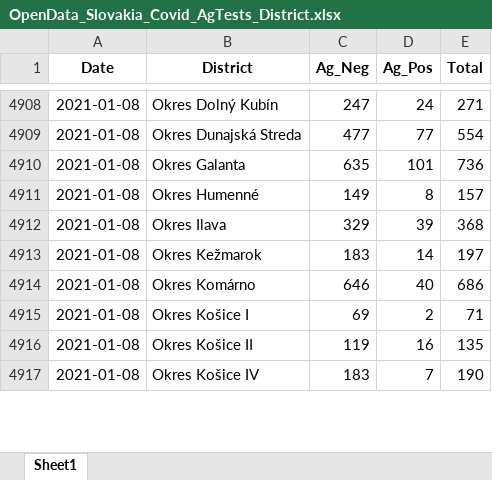
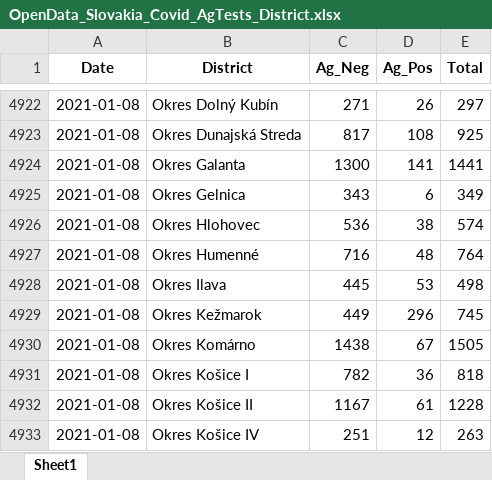
Before and after one commit to Institut-zdravotnych-analyz/covid19-data, an Excel workbook: OpenData_Slovakia_Covid_AgTests_District.xlsx, sheet Sheet1, drawn as a sheet; only a part is shown, gaps mark what is left out; values as stored, in another font and other column widths than the file's, no borders; addresses are those after the commit; the diff covers the shown part only; the diff names each change by its address in the sheet, - before the commit and + after, or states it on an @@ line.

```diff
--- a/OpenData_Slovakia_Covid_AgTests_District.xlsx (sheet Sheet1)
+++ b/OpenData_Slovakia_Covid_AgTests_District.xlsx (sheet Sheet1)
-C4922 (Ag_Neg): 247
+C4922 (Ag_Neg): 271
-D4922 (Ag_Pos): 24
+D4922 (Ag_Pos): 26
-E4922 (Total): 271
+E4922 (Total): 297
-C4923 (Ag_Neg): 477
+C4923 (Ag_Neg): 817
-D4923 (Ag_Pos): 77
+D4923 (Ag_Pos): 108
-E4923 (Total): 554
+E4923 (Total): 925
-C4924 (Ag_Neg): 635
+C4924 (Ag_Neg): 1300
-D4924 (Ag_Pos): 101
+D4924 (Ag_Pos): 141
-E4924 (Total): 736
+E4924 (Total): 1441
+row 4925: 2021-01-08 | Okres Gelnica | 343 | 6 | 349
+row 4926: 2021-01-08 | Okres Hlohovec | 536 | 38 | 574
-C4927 (Ag_Neg): 149
+C4927 (Ag_Neg): 716
-D4927 (Ag_Pos): 8
+D4927 (Ag_Pos): 48
-E4927 (Total): 157
+E4927 (Total): 764
-C4928 (Ag_Neg): 329
+C4928 (Ag_Neg): 445
-D4928 (Ag_Pos): 39
+D4928 (Ag_Pos): 53
-E4928 (Total): 368
+E4928 (Total): 498
-C4929 (Ag_Neg): 183
+C4929 (Ag_Neg): 449
-D4929 (Ag_Pos): 14
+D4929 (Ag_Pos): 296
-E4929 (Total): 197
+E4929 (Total): 745
-C4930 (Ag_Neg): 646
+C4930 (Ag_Neg): 1438
-D4930 (Ag_Pos): 40
+D4930 (Ag_Pos): 67
-E4930 (Total): 686
+E4930 (Total): 1505
-C4931 (Ag_Neg): 69
+C4931 (Ag_Neg): 782
-D4931 (Ag_Pos): 2
+D4931 (Ag_Pos): 36
-E4931 (Total): 71
+E4931 (Total): 818
-C4932 (Ag_Neg): 119
+C4932 (Ag_Neg): 1167
-D4932 (Ag_Pos): 16
+D4932 (Ag_Pos): 61
-E4932 (Total): 135
+E4932 (Total): 1228
-C4933 (Ag_Neg): 183
+C4933 (Ag_Neg): 251
-D4933 (Ag_Pos): 7
+D4933 (Ag_Pos): 12
-E4933 (Total): 190
+E4933 (Total): 263
```
Also changed, not shown: 181 added rows and 260 edited cells elsewhere in this sheet, OpenData_Slovakia_Covid_DailyStats.xlsx, OpenData_Slovakia_Covid_PositiveTests_District.xlsx, 15 other files.
